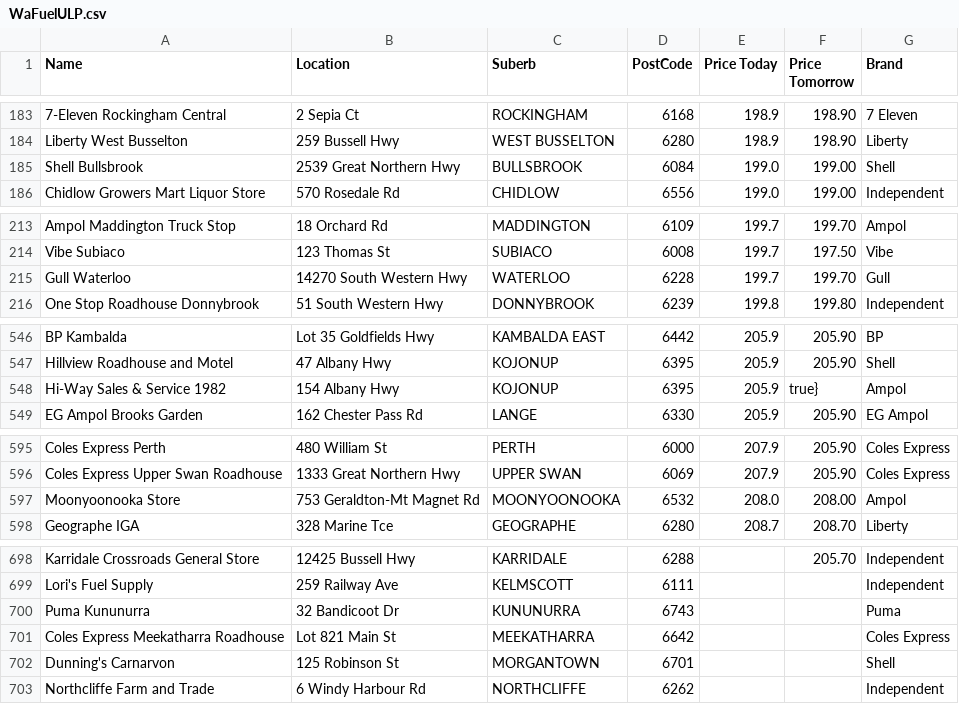
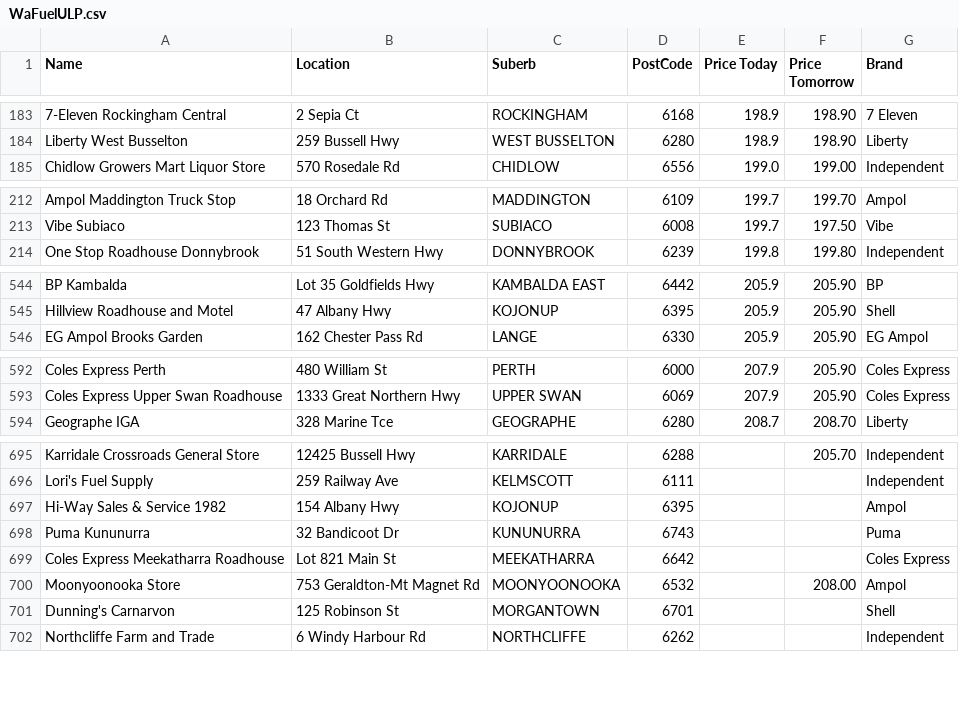
Before and after one commit to Luke3573/WaFuel, a CSV file: WaFuelULP.csv, drawn as a sheet; only a part is shown, gaps mark what is left out; removed rows and columns are numbered as before the commit, all else as after; the diff covers the shown part only; the diff names each change by its address in the sheet, - before the commit and + after, or states it on an @@ line.

```diff
--- a/WaFuelULP.csv
+++ b/WaFuelULP.csv
-row 185: Shell Bullsbrook | 2539 Great Northern Hwy | BULLSBROOK | 6084 | 199.0 | 199.00 | Shell
-row 215: Gull Waterloo | 14270 South Western Hwy | WATERLOO | 6228 | 199.7 | 199.70 | Gull
-row 548: Hi-Way Sales & Service 1982 | 154 Albany Hwy | KOJONUP | 6395 | 205.9 | true} | Ampol
-row 597: Moonyoonooka Store | 753 Geraldton-Mt Magnet Rd | MOONYOONOOKA | 6532 | 208.0 | 208.00 | Ampol
+row 697: Hi-Way Sales & Service 1982 | 154 Albany Hwy | KOJONUP | 6395 |  |  | Ampol
+row 700: Moonyoonooka Store | 753 Geraldton-Mt Magnet Rd | MOONYOONOOKA | 6532 |  | 208.00 | Ampol
```
Also changed, not shown: 2 added rows elsewhere in this file, WaFuel98.csv.
